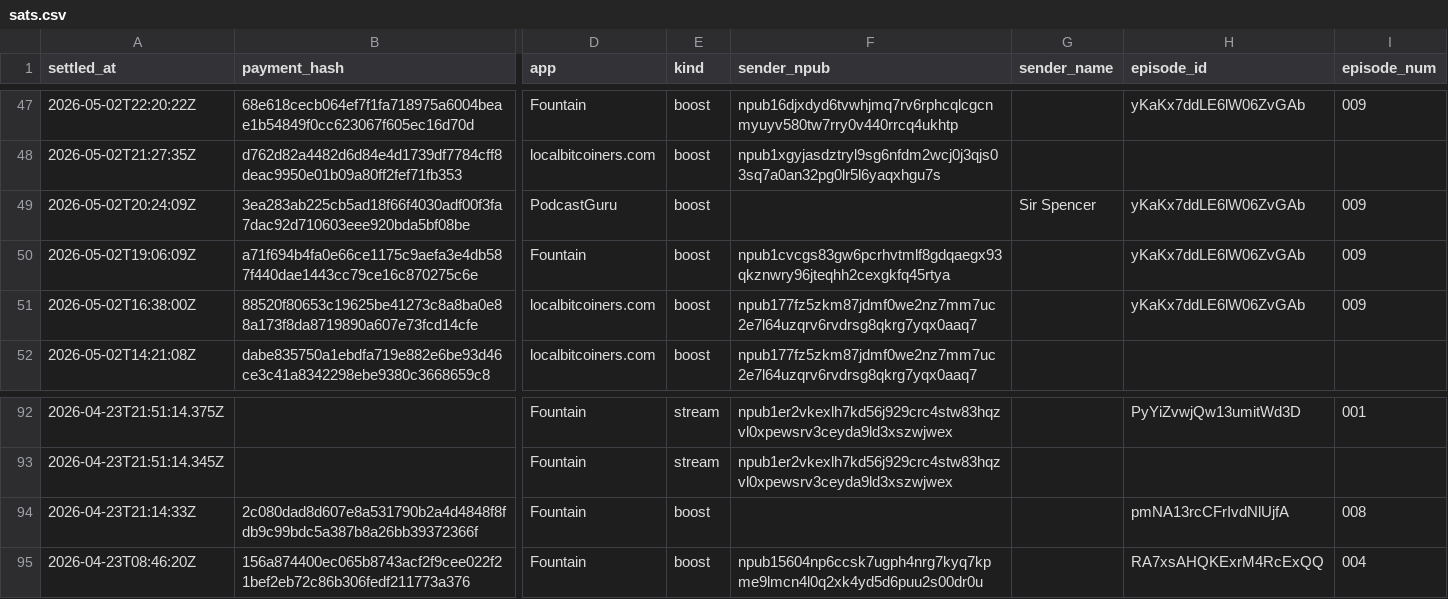
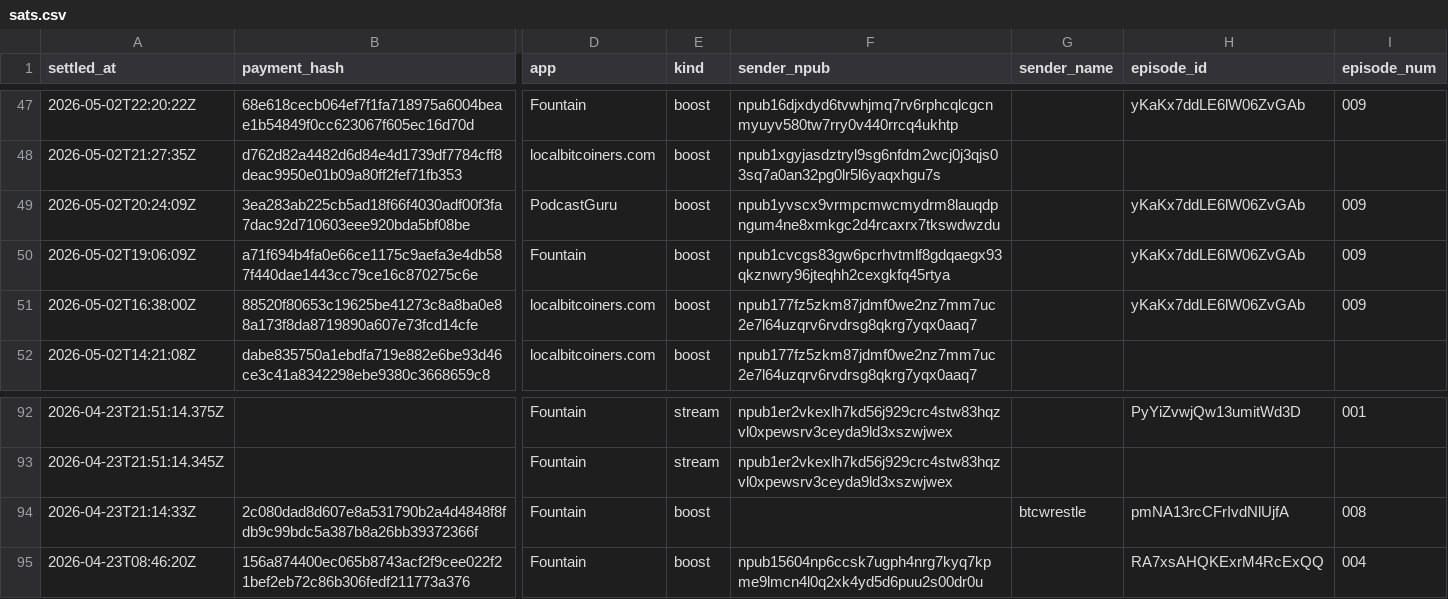
Before and after one commit to ChadFarrow/localbitcoiners, a CSV file: data/sats.csv, drawn as a sheet; only a part is shown, gaps mark what is left out; the diff names each change by its address in the sheet, - before the commit and + after, or states it on an @@ line.

Commit message:
Update sats log

```diff
--- a/data/sats.csv
+++ b/data/sats.csv
-F49 (sender_npub): (empty)
+F49 (sender_npub): npub1yvscx9vrmpcmwcmydrm8lauqdpngum4ne8xmkgc2d4rcaxrx7tkswdwzdu
-G49 (sender_name): Sir Spencer
+G49 (sender_name): (empty)
-G94 (sender_name): (empty)
+G94 (sender_name): btcwrestle
```
